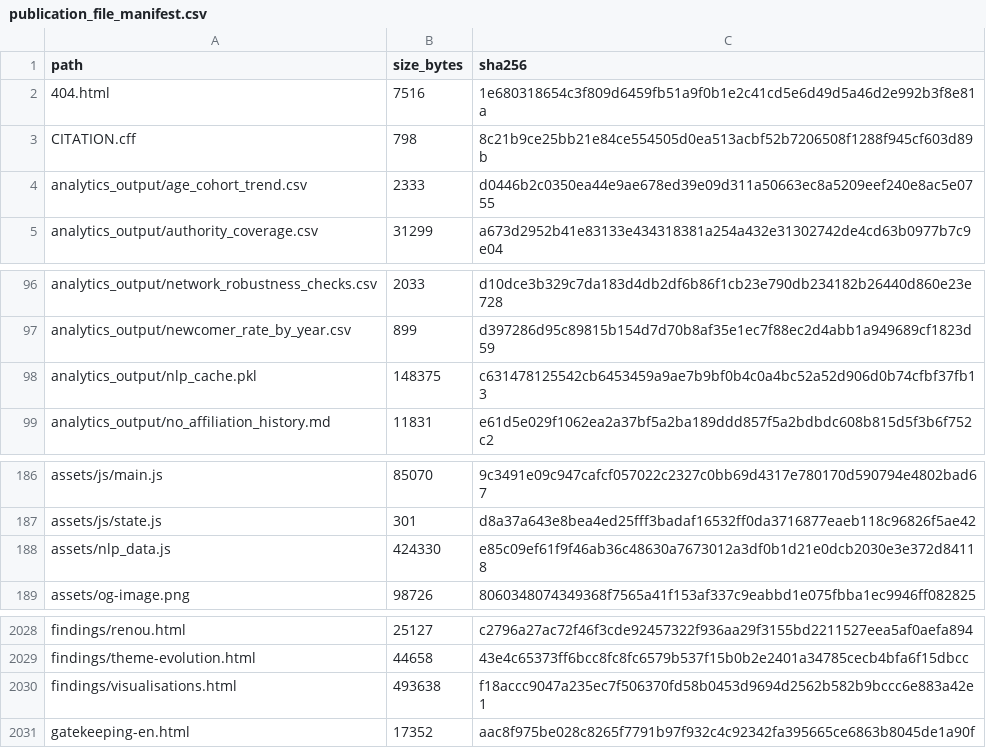
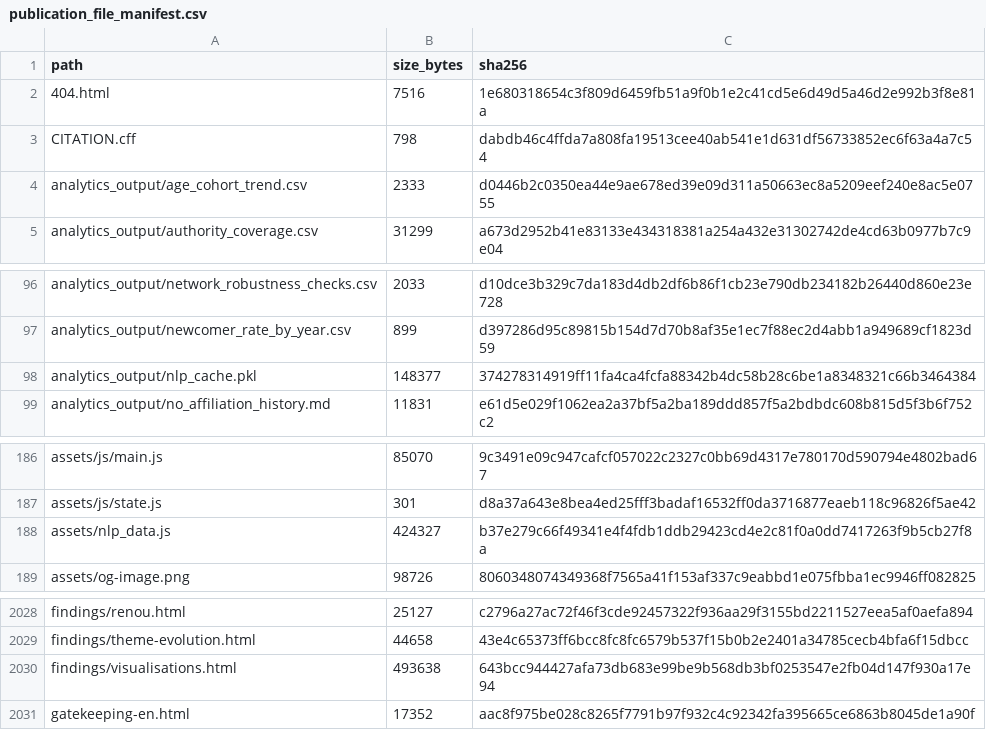
Before and after one commit to gasyoun/IndologyScholars, a CSV file: analytics_output/publication_file_manifest.csv, drawn as a sheet; only a part is shown, gaps mark what is left out.

```diff
--- a/analytics_output/publication_file_manifest.csv
+++ b/analytics_output/publication_file_manifest.csv
@@ -2,3 +2,3 @@ path,size_bytes,sha256
 404.html,7516,1e680318654c3f809d6459fb51a9f0b1e2c41cd5e6d49d5a46d2e992b3f8e81a
-CITATION.cff,798,8c21b9ce25bb21e84ce554505d0ea513acbf52b7206508f1288f945cf603d89b
+CITATION.cff,798,dabdb46c4ffda7a808fa19513cee40ab541e1d631df56733852ec6f63a4a7c54
 analytics_output/age_cohort_trend.csv,2333,d0446b2c0350ea44e9ae678ed39e09d311a50663ec8a5209eef240e8ac5e0755
@@ -97,3 +97,3 @@ analytics_output/network_robustness_checks.csv,2033,d10dce3b329c7da183d4db2df6b8
 analytics_output/newcomer_rate_by_year.csv,899,d397286d95c89815b154d7d70b8af35e1ec7f88ec2d4abb1a949689cf1823d59
-analytics_output/nlp_cache.pkl,148375,c631478125542cb6453459a9ae7b9bf0b4c0a4bc52a52d906d0b74cfbf37fb13
+analytics_output/nlp_cache.pkl,148377,374278314919ff11fa4ca4fcfa88342b4dc58b28c6be1a8348321c66b3464384
 analytics_output/no_affiliation_history.md,11831,e61d5e029f1062ea2a37bf5a2ba189ddd857f5a2bdbdc608b815d5f3b6f752c2
@@ -187,3 +187,3 @@ assets/js/main.js,85070,9c3491e09c947cafcf057022c2327c0bb69d4317e780170d590794e4
 assets/js/state.js,301,d8a37a643e8bea4ed25fff3badaf16532ff0da3716877eaeb118c96826f5ae42
-assets/nlp_data.js,424330,e85c09ef61f9f46ab36c48630a7673012a3df0b1d21e0dcb2030e3e372d84118
+assets/nlp_data.js,424327,b37e279c66f49341e4f4fdb1ddb29423cd4e2c81f0a0dd7417263f9b5cb27f8a
 assets/og-image.png,98726,8060348074349368f7565a41f153af337c9eabbd1e075fbba1ec9946ff082825
@@ -2029,3 +2029,3 @@ findings/renou.html,25127,c2796a27ac72f46f3cde92457322f936aa29f3155bd2211527eea5
 findings/theme-evolution.html,44658,43e4c65373ff6bcc8fc8fc6579b537f15b0b2e2401a34785cecb4bfa6f15dbcc
-findings/visualisations.html,493638,f18accc9047a235ec7f506370fd58b0453d9694d2562b582b9bccc6e883a42e1
+findings/visualisations.html,493638,643bcc944427afa73db683e99be9b568db3bf0253547e2fb04d147f930a17e94
 gatekeeping-en.html,17352,aac8f975be028c8265f7791b97f932c4c92342fa395665ce6863b8045de1a90f
```
Also changed, not shown: 5 other files.
